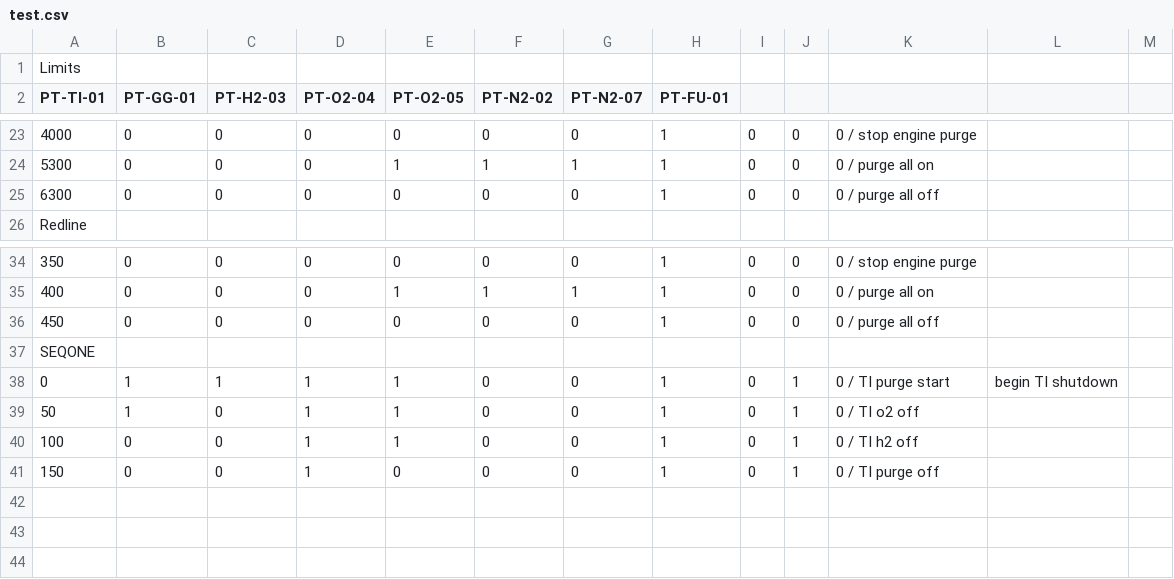
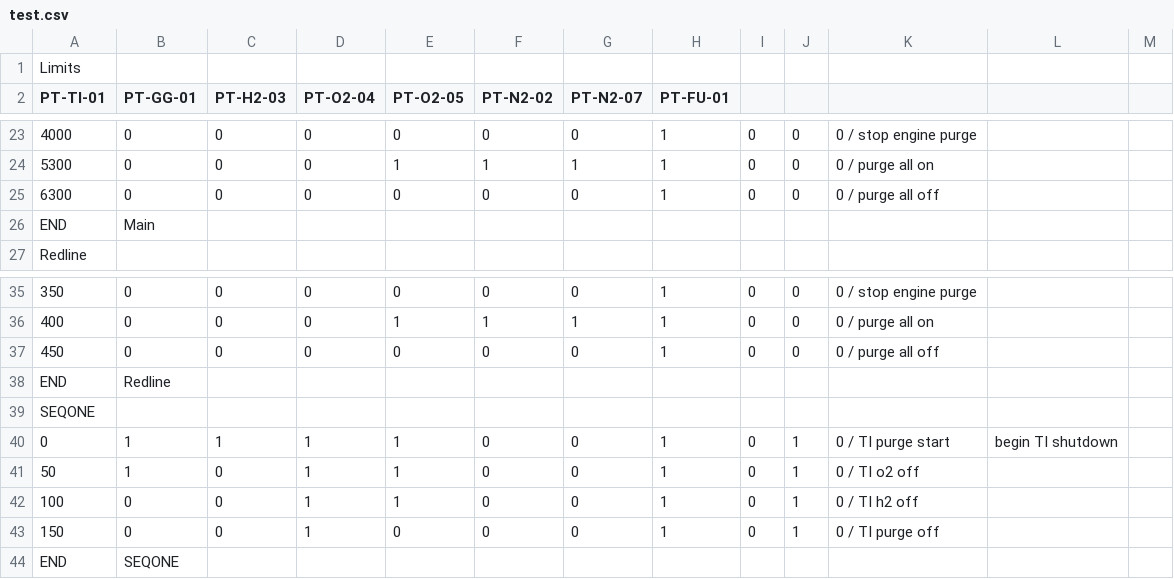
Before and after one commit to PURPL-Purdue/Software_Tools, a CSV file: Synnax Tools/test.csv, drawn as a sheet; only a part is shown, gaps mark what is left out; the diff names each change by its address in the sheet, - before the commit and + after, or states it on an @@ line.

Commit message:
More formatting changes

```diff
--- a/Synnax Tools/test.csv
+++ b/Synnax Tools/test.csv
+row 26: END | Main
+row 38: END | Redline
+row 44: END | SEQONE
```
